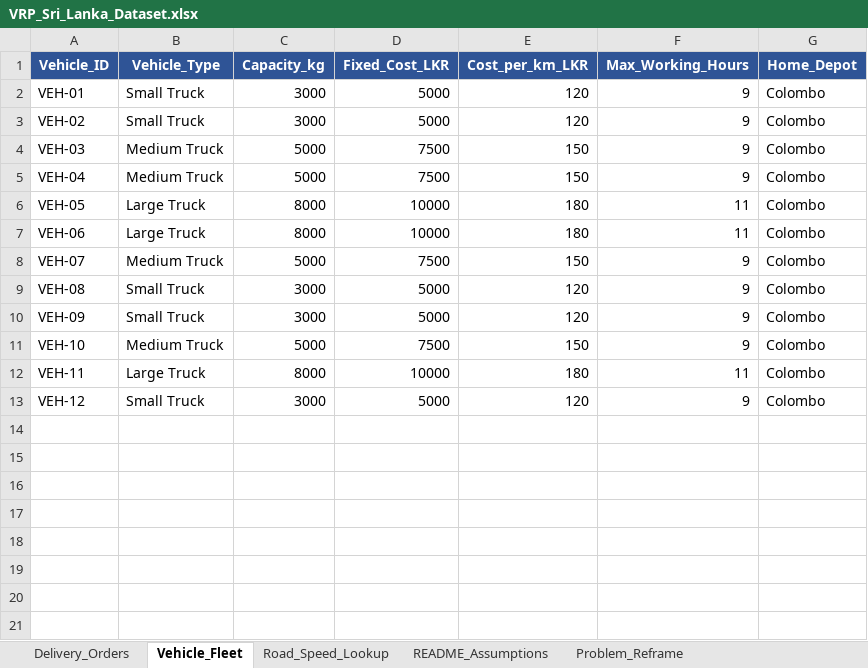
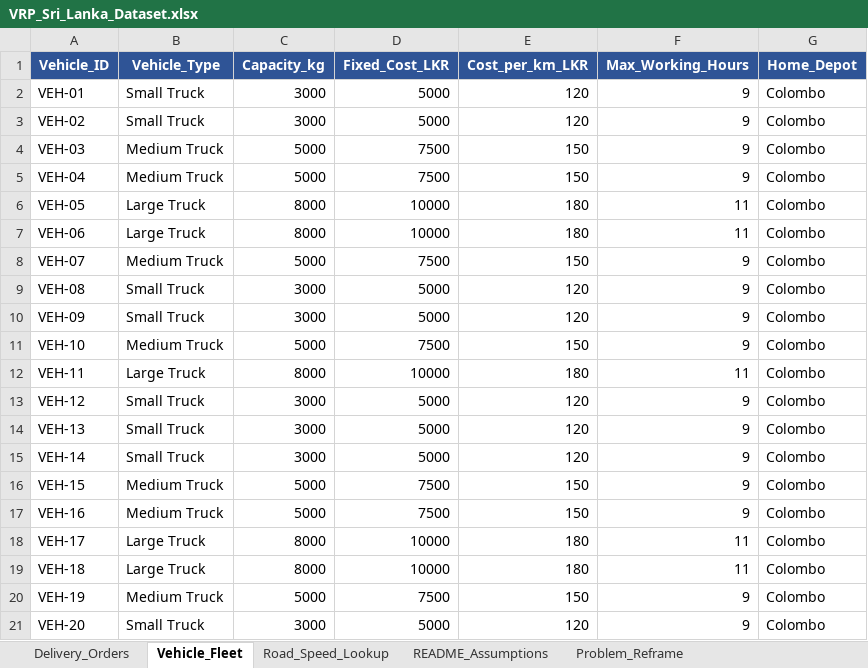
Before and after one commit to goyumsamuditha/Q3_Route_Scheduler, an Excel workbook: data/raw/VRP_Sri_Lanka_Dataset.xlsx, sheet Vehicle_Fleet, drawn as a sheet; values as stored, in another font and other column widths than the file's, no borders; the diff names each change by its address in the sheet, - before the commit and + after, or states it on an @@ line.

Commit message:
update VRP_Sri_Lanka_Dataset.xlsx with new data

```diff
--- a/data/raw/VRP_Sri_Lanka_Dataset.xlsx (sheet Vehicle_Fleet)
+++ b/data/raw/VRP_Sri_Lanka_Dataset.xlsx (sheet Vehicle_Fleet)
+row 14: VEH-13 | Small Truck | 3000 | 5000 | 120 | 9 | Colombo
+row 15: VEH-14 | Small Truck | 3000 | 5000 | 120 | 9 | Colombo
+row 16: VEH-15 | Medium Truck | 5000 | 7500 | 150 | 9 | Colombo
+row 17: VEH-16 | Medium Truck | 5000 | 7500 | 150 | 9 | Colombo
+row 18: VEH-17 | Large Truck | 8000 | 10000 | 180 | 11 | Colombo
+row 19: VEH-18 | Large Truck | 8000 | 10000 | 180 | 11 | Colombo
+row 20: VEH-19 | Medium Truck | 5000 | 7500 | 150 | 9 | Colombo
+row 21: VEH-20 | Small Truck | 3000 | 5000 | 120 | 9 | Colombo
```
